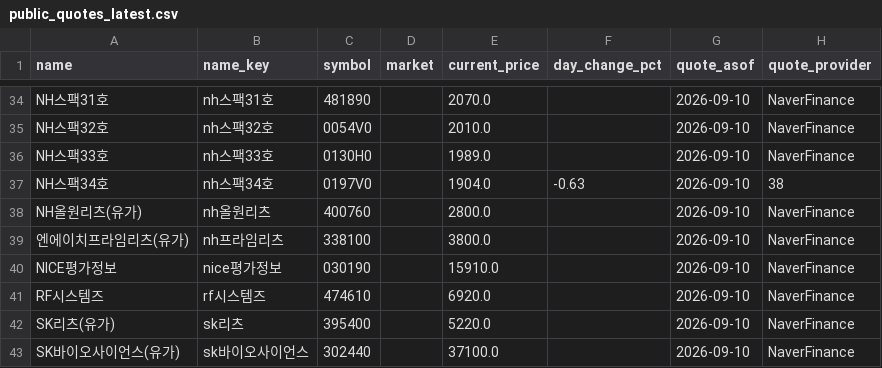
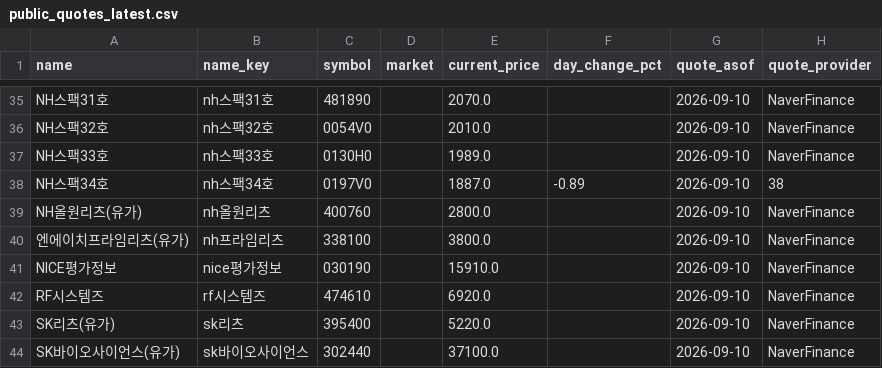
Before and after one commit to poet1004/offering_reminder, a CSV file: ipo_git/data/cache/public_quotes_latest.csv, drawn as a sheet; only a part is shown, gaps mark what is left out; the diff covers the shown part only.

```diff
--- a/ipo_git/data/cache/public_quotes_latest.csv
+++ b/ipo_git/data/cache/public_quotes_latest.csv
@@ -36,3 +37,3 @@ NH스팩32호,nh스팩32호,0054V0,,2010.0,,2026-09-10,NaverFinance
 NH스팩33호,nh스팩33호,0130H0,,1989.0,,2026-09-10,NaverFinance
-NH스팩34호,nh스팩34호,0197V0,,1904.0,-0.63,2026-09-10,38
+NH스팩34호,nh스팩34호,0197V0,,1887.0,-0.89,2026-09-10,38
 NH올원리츠(유가),nh올원리츠,400760,,2800.0,,2026-09-10,NaverFinance
```
Also changed, not shown: 1 added row and 30 edited cells elsewhere in this file, ipo_git/data/cache/kind_corp_download_live.csv, ipo_git/data/cache/public_technical_latest.csv, 40 other files.
